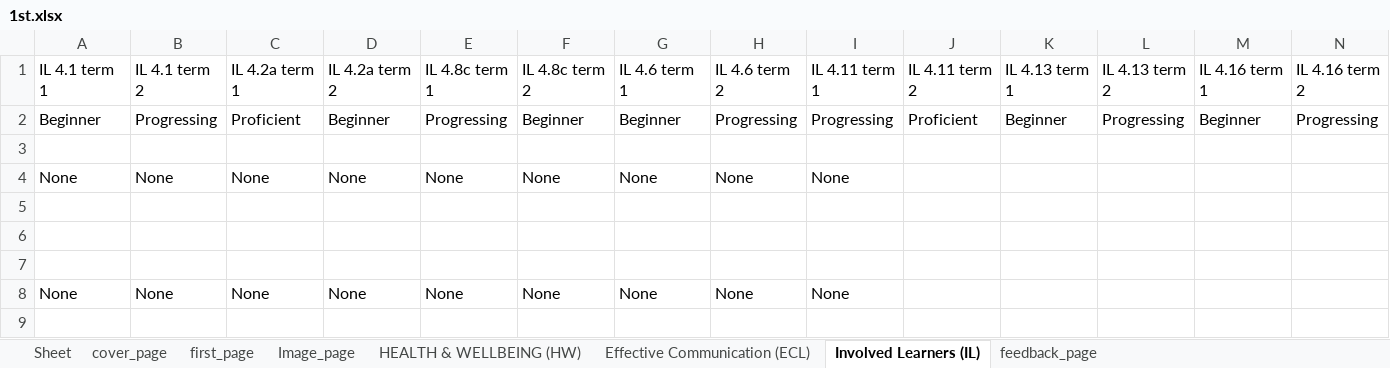
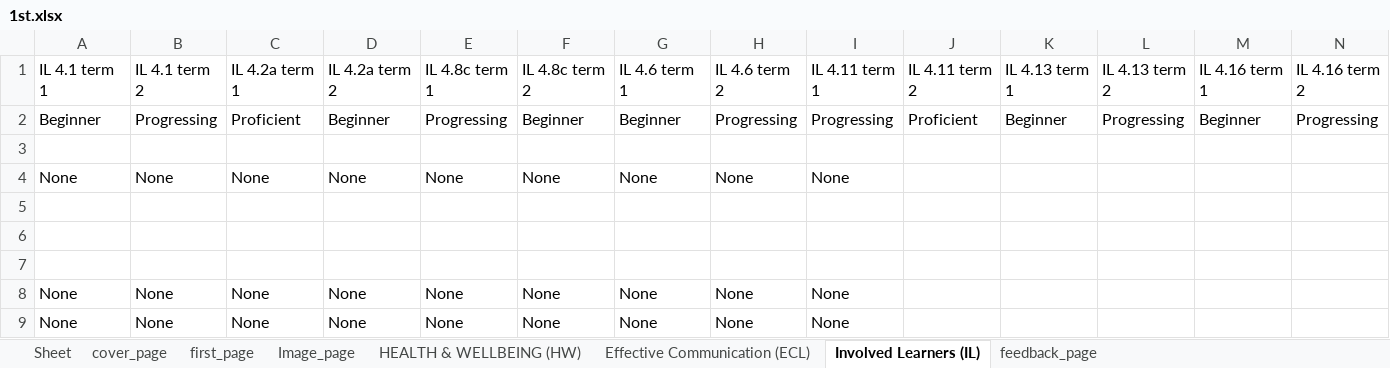
Before and after one commit to 9147/kivyApp, an Excel workbook: resources/1st.xlsx, sheet Involved Learners (IL), drawn as a sheet; only a part is shown; values as stored, in another font and other column widths than the file's, no borders; rows hold the shown columns only; the diff names each change by its address in the sheet, - before the commit and + after, or states it on an @@ line.

```diff
--- a/resources/1st.xlsx (sheet Involved Learners (IL))
+++ b/resources/1st.xlsx (sheet Involved Learners (IL))
+row 9: None | None | None | None | None | None | None | None | None
```
Also changed, not shown: sheet Sheet, sheet first_page, 4 other files.
